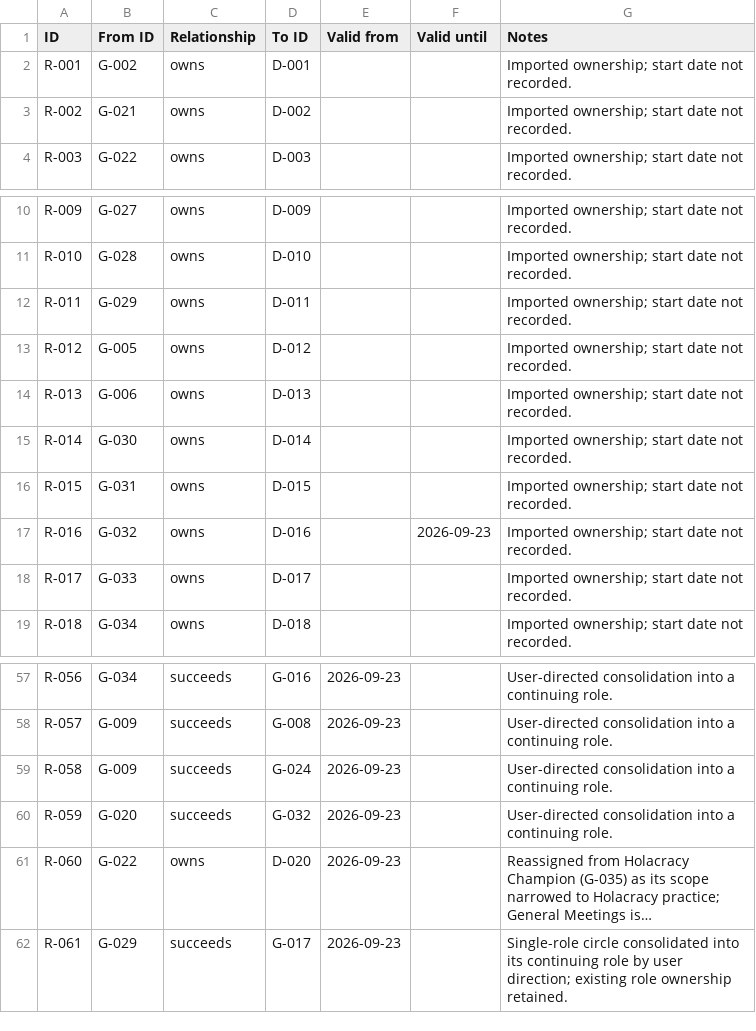
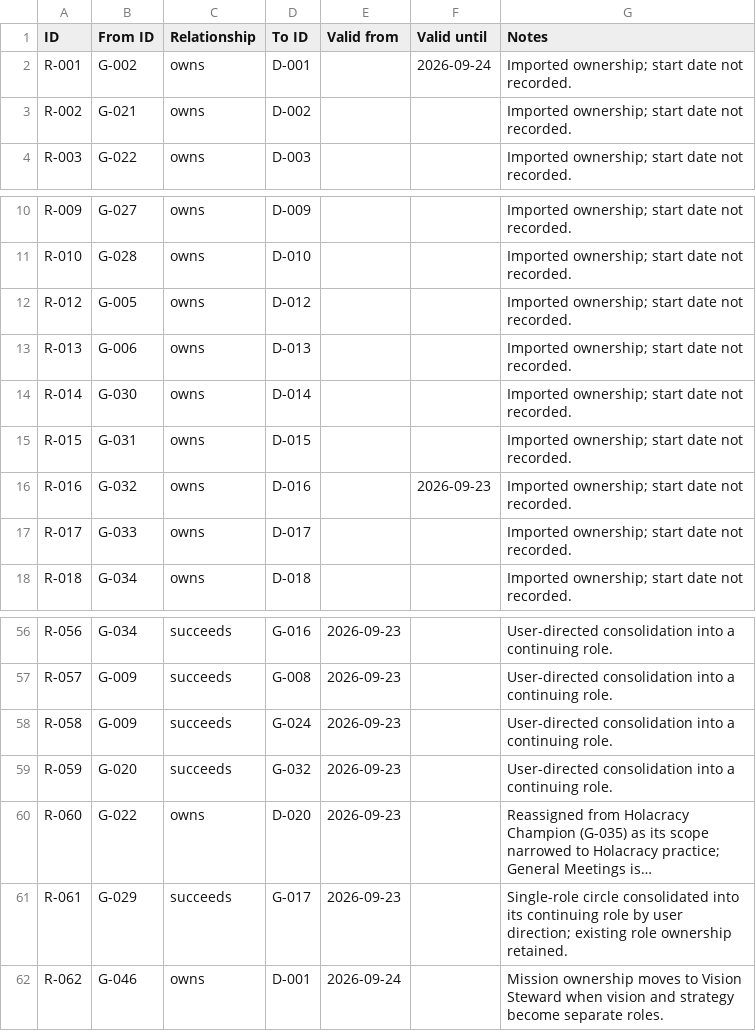
Before and after one commit to Sapiens-First/Website, a CSV file: data/atlas/relationships.csv, drawn as a sheet; only a part is shown, gaps mark what is left out; long unchanged cells end in …; removed rows and columns are numbered as before the commit, all else as after; the diff names each change by its address in the sheet, - before the commit and + after, or states it on an @@ line.

```diff
--- a/data/atlas/relationships.csv
+++ b/data/atlas/relationships.csv
-F2 (Valid until): (empty)
+F2 (Valid until): 2026-09-24
-row 12: R-011 | G-029 | owns | D-011 |  |  | Imported ownership; start date not recorded.
+row 62: R-062 | G-046 | owns | D-001 | 2026-09-24 |  | Mission ownership moves to Vision Steward when vision and strategy become separate roles.
```
Also changed, not shown: data/atlas/domains.csv, data/atlas/governance.csv, 15 other files.
